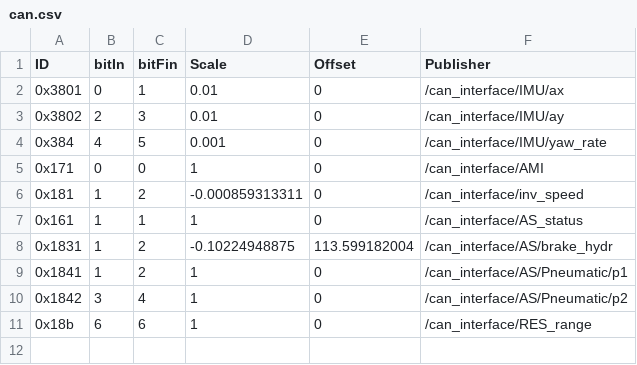
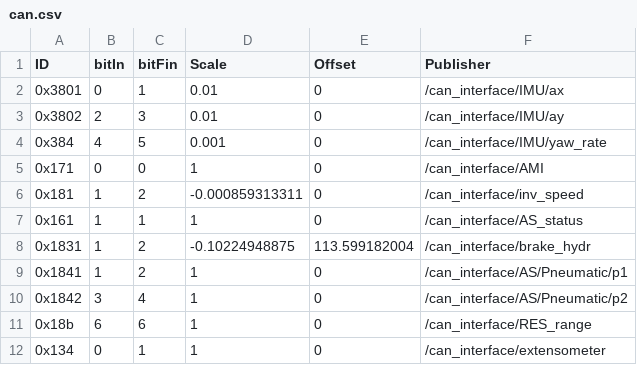
Before and after one commit to ARUSfs/DRIVERLESS2, a CSV file: src/interfaces/can_interface/include/can_interface/can.csv, drawn as a sheet.

Commit message:
feat: add the ID for the steering extensometer and minor changes in names of topics

```diff
--- a/src/interfaces/can_interface/include/can_interface/can.csv
+++ b/src/interfaces/can_interface/include/can_interface/can.csv
@@ -7,3 +7,3 @@ ID,bitIn,bitFin,Scale,Offset,Publisher
 0x161,1,1,1,0,/can_interface/AS_status
-0x1831,1,2,-0.10224948875,113.599182004,/can_interface/AS/brake_hydr
+0x1831,1,2,-0.10224948875,113.599182004,/can_interface/brake_hydr
 0x1841,1,2,1,0,/can_interface/AS/Pneumatic/p1
@@ -11 +11,2 @@ ID,bitIn,bitFin,Scale,Offset,Publisher
 0x18b,6,6,1,0,/can_interface/RES_range
+0x134,0,1,1,0,/can_interface/extensometer
```
Also changed, not shown: 1 other file.
